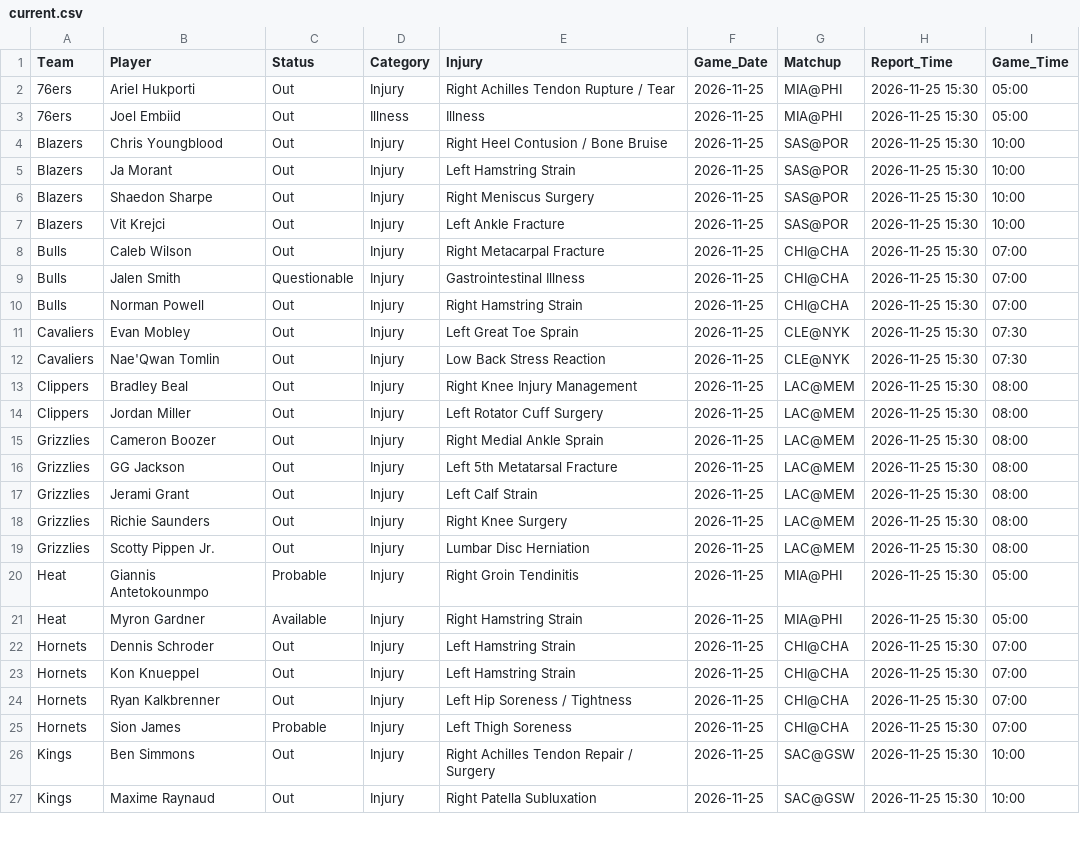
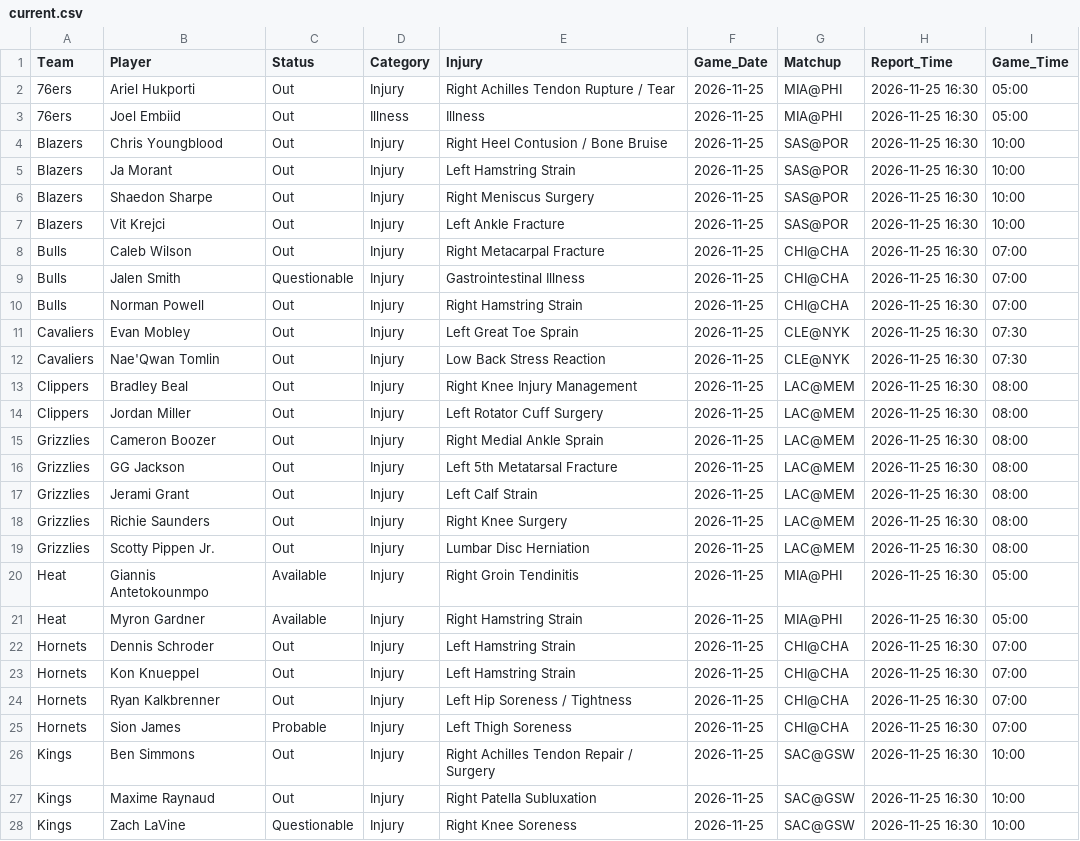
Before and after one commit to Nictaylorusa/injury-tracker, a CSV file: docs/current.csv, drawn as a sheet; only a part is shown; the diff covers the shown part only.

Commit message:
Update Right now

```diff
--- a/docs/current.csv
+++ b/docs/current.csv
@@ -1,27 +1,28 @@
 Team,Player,Status,Category,Injury,Game_Date,Matchup,Report_Time,Game_Time
-76ers,Ariel Hukporti,Out,Injury,Right Achilles Tendon Rupture / Tear,2026-11-25,MIA@PHI,2026-11-25 15:30,05:00
-76ers,Joel Embiid,Out,Illness,Illness,2026-11-25,MIA@PHI,2026-11-25 15:30,05:00
-Blazers,Chris Youngblood,Out,Injury,Right Heel Contusion / Bone Bruise,2026-11-25,SAS@POR,2026-11-25 15:30,10:00
-Blazers,Ja Morant,Out,Injury,Left Hamstring Strain,2026-11-25,SAS@POR,2026-11-25 15:30,10:00
-Blazers,Shaedon Sharpe,Out,Injury,Right Meniscus Surgery,2026-11-25,SAS@POR,2026-11-25 15:30,10:00
-Blazers,Vit Krejci,Out,Injury,Left Ankle Fracture,2026-11-25,SAS@POR,2026-11-25 15:30,10:00
-Bulls,Caleb Wilson,Out,Injury,Right Metacarpal Fracture,2026-11-25,CHI@CHA,2026-11-25 15:30,07:00
-Bulls,Jalen Smith,Questionable,Injury,Gastrointestinal Illness,2026-11-25,CHI@CHA,2026-11-25 15:30,07:00
-Bulls,Norman Powell,Out,Injury,Right Hamstring Strain,2026-11-25,CHI@CHA,2026-11-25 15:30,07:00
-Cavaliers,Evan Mobley,Out,Injury,Left Great Toe Sprain,2026-11-25,CLE@NYK,2026-11-25 15:30,07:30
-Cavaliers,Nae'Qwan Tomlin,Out,Injury,Low Back Stress Reaction,2026-11-25,CLE@NYK,2026-11-25 15:30,07:30
-Clippers,Bradley Beal,Out,Injury,Right Knee Injury Management,2026-11-25,LAC@MEM,2026-11-25 15:30,08:00
-Clippers,Jordan Miller,Out,Injury,Left Rotator Cuff Surgery,2026-11-25,LAC@MEM,2026-11-25 15:30,08:00
-Grizzlies,Cameron Boozer,Out,Injury,Right Medial Ankle Sprain,2026-11-25,LAC@MEM,2026-11-25 15:30,08:00
-Grizzlies,GG Jackson,Out,Injury,Left 5th Metatarsal Fracture,2026-11-25,LAC@MEM,2026-11-25 15:30,08:00
-Grizzlies,Jerami Grant,Out,Injury,Left Calf Strain,2026-11-25,LAC@MEM,2026-11-25 15:30,08:00
-Grizzlies,Richie Saunders,Out,Injury,Right Knee Surgery,2026-11-25,LAC@MEM,2026-11-25 15:30,08:00
-Grizzlies,Scotty Pippen Jr.,Out,Injury,Lumbar Disc Herniation,2026-11-25,LAC@MEM,2026-11-25 15:30,08:00
-Heat,Giannis Antetokounmpo,Probable,Injury,Right Groin Tendinitis,2026-11-25,MIA@PHI,2026-11-25 15:30,05:00
-Heat,Myron Gardner,Available,Injury,Right Hamstring Strain,2026-11-25,MIA@PHI,2026-11-25 15:30,05:00
-Hornets,Dennis Schroder,Out,Injury,Left Hamstring Strain,2026-11-25,CHI@CHA,2026-11-25 15:30,07:00
-Hornets,Kon Knueppel,Out,Injury,Left Hamstring Strain,2026-11-25,CHI@CHA,2026-11-25 15:30,07:00
-Hornets,Ryan Kalkbrenner,Out,Injury,Left Hip Soreness / Tightness,2026-11-25,CHI@CHA,2026-11-25 15:30,07:00
-Hornets,Sion James,Probable,Injury,Left Thigh Soreness,2026-11-25,CHI@CHA,2026-11-25 15:30,07:00
-Kings,Ben Simmons,Out,Injury,Right Achilles Tendon Repair / Surgery,2026-11-25,SAC@GSW,2026-11-25 15:30,10:00
-Kings,Maxime Raynaud,Out,Injury,Right Patella Subluxation,2026-11-25,SAC@GSW,2026-11-25 15:30,10:00
+76ers,Ariel Hukporti,Out,Injury,Right Achilles Tendon Rupture / Tear,2026-11-25,MIA@PHI,2026-11-25 16:30,05:00
+76ers,Joel Embiid,Out,Illness,Illness,2026-11-25,MIA@PHI,2026-11-25 16:30,05:00
+Blazers,Chris Youngblood,Out,Injury,Right Heel Contusion / Bone Bruise,2026-11-25,SAS@POR,2026-11-25 16:30,10:00
+Blazers,Ja Morant,Out,Injury,Left Hamstring Strain,2026-11-25,SAS@POR,2026-11-25 16:30,10:00
+Blazers,Shaedon Sharpe,Out,Injury,Right Meniscus Surgery,2026-11-25,SAS@POR,2026-11-25 16:30,10:00
+Blazers,Vit Krejci,Out,Injury,Left Ankle Fracture,2026-11-25,SAS@POR,2026-11-25 16:30,10:00
+Bulls,Caleb Wilson,Out,Injury,Right Metacarpal Fracture,2026-11-25,CHI@CHA,2026-11-25 16:30,07:00
+Bulls,Jalen Smith,Questionable,Injury,Gastrointestinal Illness,2026-11-25,CHI@CHA,2026-11-25 16:30,07:00
+Bulls,Norman Powell,Out,Injury,Right Hamstring Strain,2026-11-25,CHI@CHA,2026-11-25 16:30,07:00
+Cavaliers,Evan Mobley,Out,Injury,Left Great Toe Sprain,2026-11-25,CLE@NYK,2026-11-25 16:30,07:30
+Cavaliers,Nae'Qwan Tomlin,Out,Injury,Low Back Stress Reaction,2026-11-25,CLE@NYK,2026-11-25 16:30,07:30
+Clippers,Bradley Beal,Out,Injury,Right Knee Injury Management,2026-11-25,LAC@MEM,2026-11-25 16:30,08:00
+Clippers,Jordan Miller,Out,Injury,Left Rotator Cuff Surgery,2026-11-25,LAC@MEM,2026-11-25 16:30,08:00
+Grizzlies,Cameron Boozer,Out,Injury,Right Medial Ankle Sprain,2026-11-25,LAC@MEM,2026-11-25 16:30,08:00
+Grizzlies,GG Jackson,Out,Injury,Left 5th Metatarsal Fracture,2026-11-25,LAC@MEM,2026-11-25 16:30,08:00
+Grizzlies,Jerami Grant,Out,Injury,Left Calf Strain,2026-11-25,LAC@MEM,2026-11-25 16:30,08:00
+Grizzlies,Richie Saunders,Out,Injury,Right Knee Surgery,2026-11-25,LAC@MEM,2026-11-25 16:30,08:00
+Grizzlies,Scotty Pippen Jr.,Out,Injury,Lumbar Disc Herniation,2026-11-25,LAC@MEM,2026-11-25 16:30,08:00
+Heat,Giannis Antetokounmpo,Available,Injury,Right Groin Tendinitis,2026-11-25,MIA@PHI,2026-11-25 16:30,05:00
+Heat,Myron Gardner,Available,Injury,Right Hamstring Strain,2026-11-25,MIA@PHI,2026-11-25 16:30,05:00
+Hornets,Dennis Schroder,Out,Injury,Left Hamstring Strain,2026-11-25,CHI@CHA,2026-11-25 16:30,07:00
+Hornets,Kon Knueppel,Out,Injury,Left Hamstring Strain,2026-11-25,CHI@CHA,2026-11-25 16:30,07:00
+Hornets,Ryan Kalkbrenner,Out,Injury,Left Hip Soreness / Tightness,2026-11-25,CHI@CHA,2026-11-25 16:30,07:00
+Hornets,Sion James,Probable,Injury,Left Thigh Soreness,2026-11-25,CHI@CHA,2026-11-25 16:30,07:00
+Kings,Ben Simmons,Out,Injury,Right Achilles Tendon Repair / Surgery,2026-11-25,SAC@GSW,2026-11-25 16:30,10:00
+Kings,Maxime Raynaud,Out,Injury,Right Patella Subluxation,2026-11-25,SAC@GSW,2026-11-25 16:30,10:00
+Kings,Zach LaVine,Questionable,Injury,Right Knee Soreness,2026-11-25,SAC@GSW,2026-11-25 16:30,10:00
```
Also changed, not shown: 31 edited cells elsewhere in this file, 1 other file.
